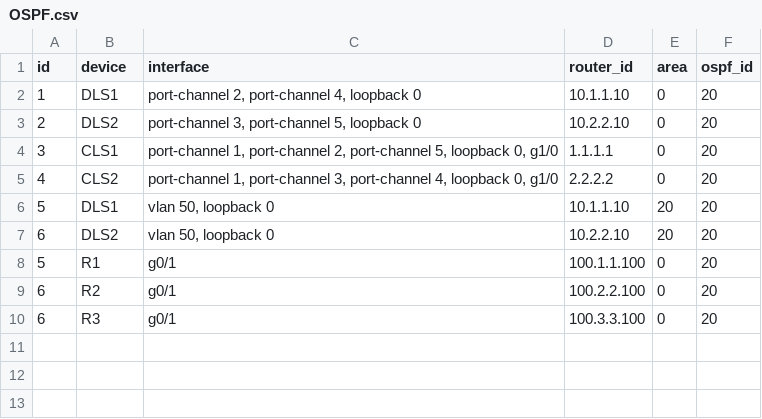
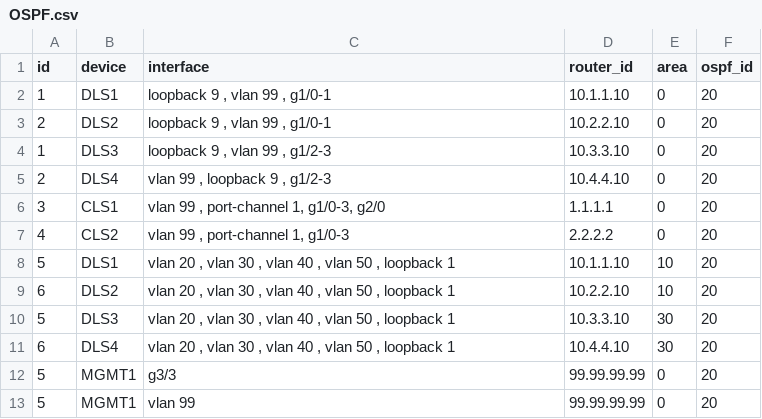
Before and after one commit to kasra-sal/Network_Automation, a CSV file: roles/Layer3/CSV/OSPF.csv, drawn as a sheet.

```diff
--- a/roles/Layer3/CSV/OSPF.csv
+++ b/roles/Layer3/CSV/OSPF.csv
@@ -1,10 +1,13 @@
 id,device,interface,router_id,area,ospf_id
-1,DLS1,"port-channel 2, port-channel 4, loopback 0",10.1.1.10,0,20
-2,DLS2,"port-channel 3, port-channel 5, loopback 0",10.2.2.10,0,20
-3,CLS1,"port-channel 1, port-channel 2, port-channel 5, loopback 0, g1/0",1.1.1.1,0,20
-4,CLS2,"port-channel 1, port-channel 3, port-channel 4, loopback 0, g1/0",2.2.2.2,0,20
-5,DLS1,"vlan 50, loopback 0",10.1.1.10,20,20
-6,DLS2,"vlan 50, loopback 0",10.2.2.10,20,20
-5,R1,g0/1,100.1.1.100,0,20
-6,R2,g0/1,100.2.2.100,0,20
-6,R3,g0/1,100.3.3.100,0,20
+1,DLS1,"loopback 9 , vlan 99 , g1/0-1",10.1.1.10,0,20
+2,DLS2,"loopback 9 , vlan 99 , g1/0-1",10.2.2.10,0,20
+1,DLS3,"loopback 9 , vlan 99 , g1/2-3",10.3.3.10,0,20
+2,DLS4,"vlan 99 , loopback 9 , g1/2-3",10.4.4.10,0,20
+3,CLS1,"vlan 99 , port-channel 1, g1/0-3, g2/0",1.1.1.1,0,20
+4,CLS2,"vlan 99 , port-channel 1, g1/0-3",2.2.2.2,0,20
+5,DLS1,"vlan 20 , vlan 30 , vlan 40 , vlan 50 , loopback 1",10.1.1.10,10,20
+6,DLS2,"vlan 20 , vlan 30 , vlan 40 , vlan 50 , loopback 1",10.2.2.10,10,20
+5,DLS3,"vlan 20 , vlan 30 , vlan 40 , vlan 50 , loopback 1",10.3.3.10,30,20
+6,DLS4,"vlan 20 , vlan 30 , vlan 40 , vlan 50 , loopback 1",10.4.4.10,30,20
+5,MGMT1,g3/3,99.99.99.99,0,20
+5,MGMT1,vlan 99,99.99.99.99,0,20
```
Also changed, not shown: roles/Layer2/CSV/HSRP.csv, 21 other files.
